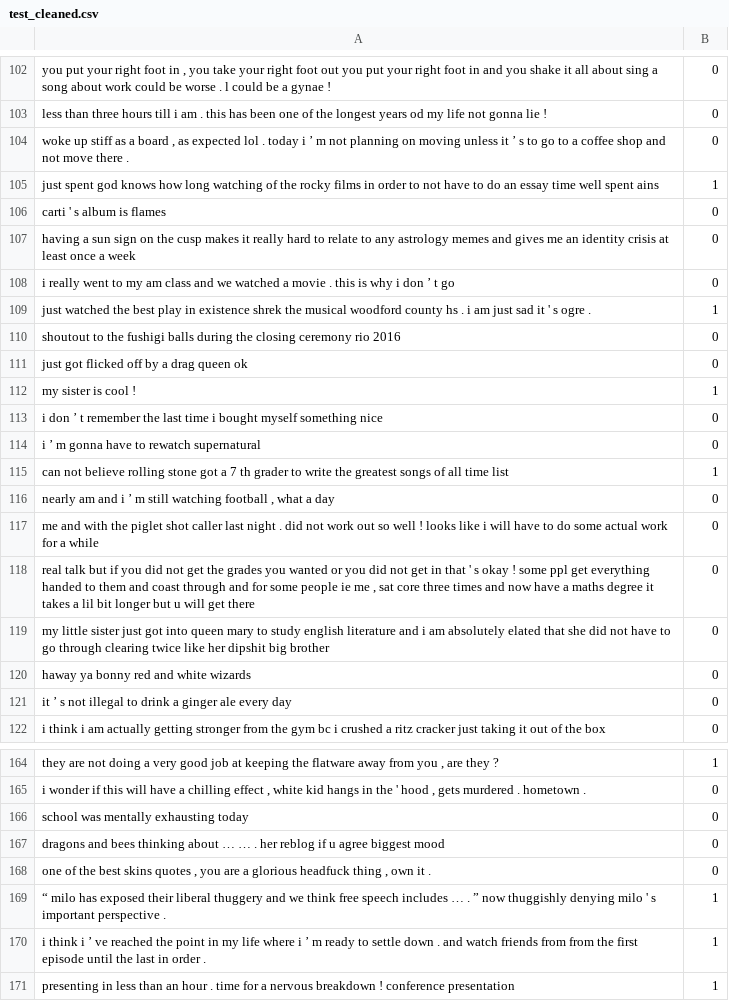
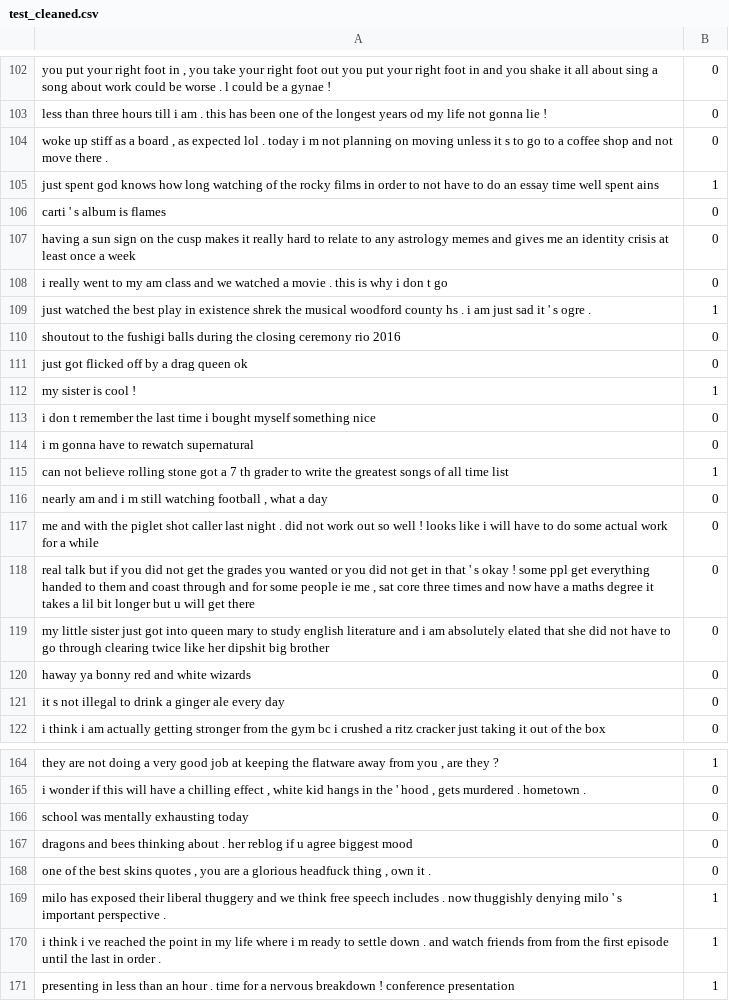
Before and after one commit to zeroix15/Twitter_Sarcasm_Detections, a CSV file: text/test_cleaned.csv, drawn as a sheet; only a part is shown, gaps mark what is left out; the diff covers the shown part only; the diff names each change by its address in the sheet, - before the commit and + after, or states it on an @@ line.

```diff
--- a/text/test_cleaned.csv
+++ b/text/test_cleaned.csv
-A104: …today i ’ m not planning on moving unless it ’ s to…
+A104: …today i m not planning on moving unless it s to…
-A108: …i don ’ t go
+A108: …i don t go
-A113: i don ’ t remember…
+A113: i don t remember…
-A114: i ’ m gonna have to rewatch supernatural
+A114: i m gonna have to rewatch supernatural
-A116: …and i ’ m still…
+A116: …and i m still…
-A121: it ’ s not…
+A121: it s not…
-A167: …thinking about … … . her…
+A167: …thinking about . her…
-A169: “ milo has exposed their liberal thuggery and we think free speech includes … . ” now thuggishly…
+A169: milo has exposed their liberal thuggery and we think free speech includes . now thuggishly…
-A170: …think i ’ ve reached the point in my life where i ’ m ready…
+A170: …think i ve reached the point in my life where i m ready…
```
Also changed, not shown: 146 edited cells elsewhere in this file, text/train_cleaned.csv.
